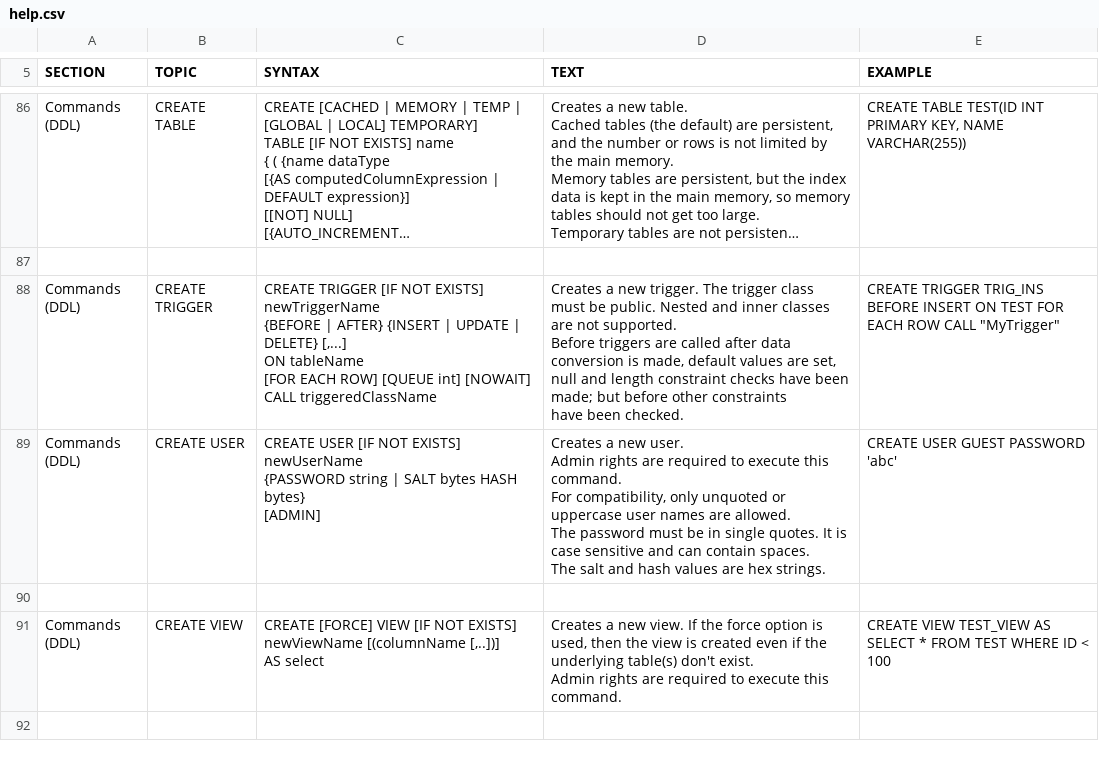
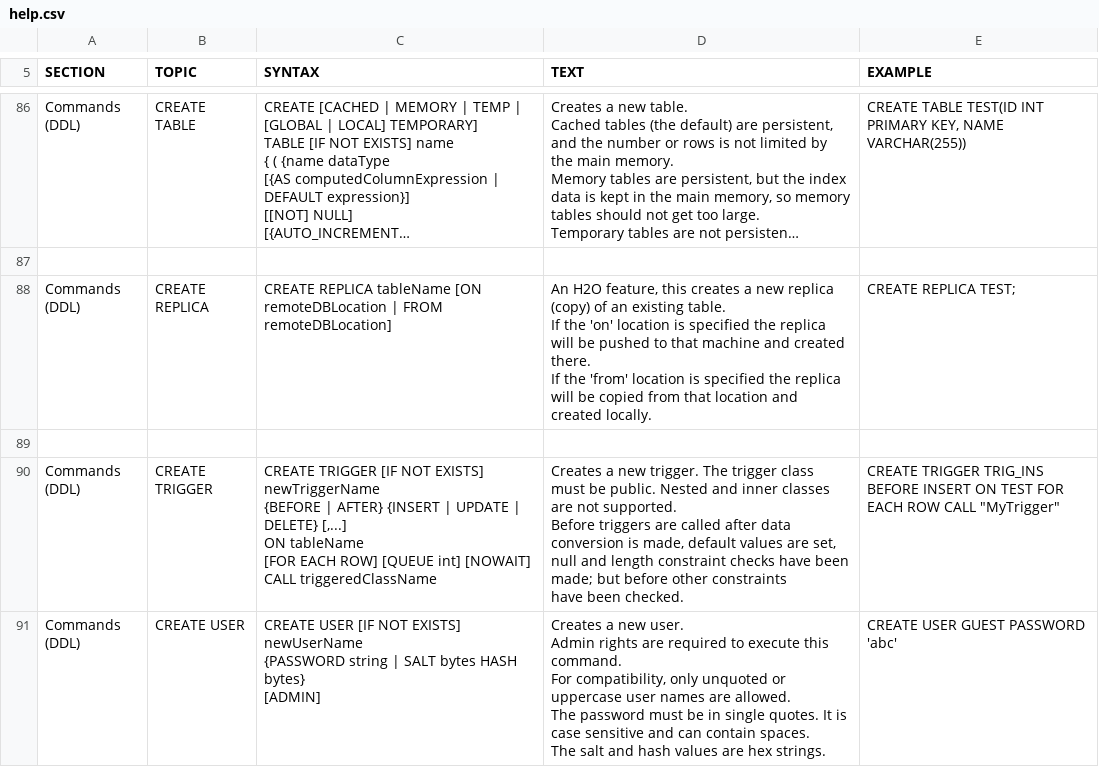
Before and after one commit to angusmacdonald/h2o, a CSV file: src/main/org/h2/res/help.csv, drawn as a sheet; only a part is shown, gaps mark what is left out; the shorter side is filled out with more unchanged rows; long unchanged cells end in …; ↵ is a line break in a cell; the diff names each change by its address in the sheet, - before the commit and + after, or states it on an @@ line.

Commit message:
Allowed ON and FROM to be used at the same time in queries, added tests to show that this works, and some more basic tests for replication.

```diff
--- a/src/main/org/h2/res/help.csv
+++ b/src/main/org/h2/res/help.csv
+row 88: Commands (DDL) | CREATE REPLICA | CREATE REPLICA tableName [ON remoteDBLocation | FROM remoteDBLocation] | An H2O feature, this creates a new replica (copy) of an existing table. ↵ If the 'on' location is specified the replica will be pushed to that machine and created there. ↵ If the 'from' location is specified the replica will be copied from that location and created locally. | CREATE REPLICA TEST;
+row 89: (empty)
```
Also changed, not shown: 4 other files.
